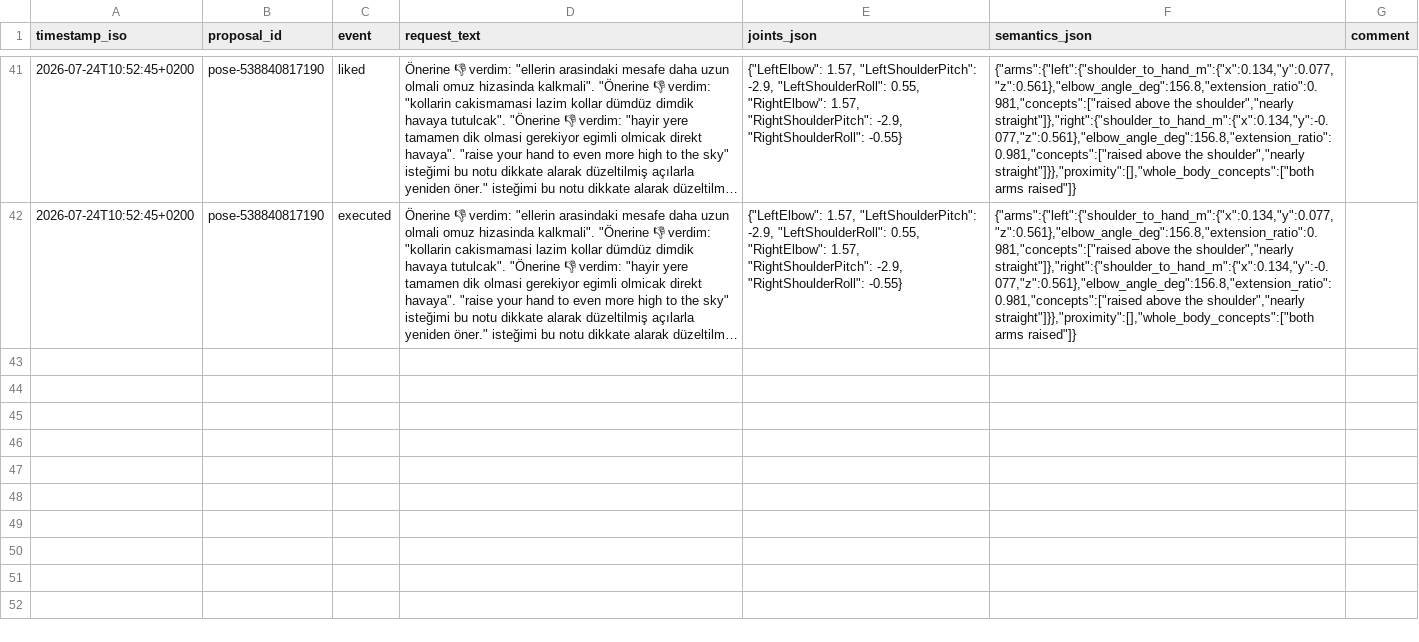
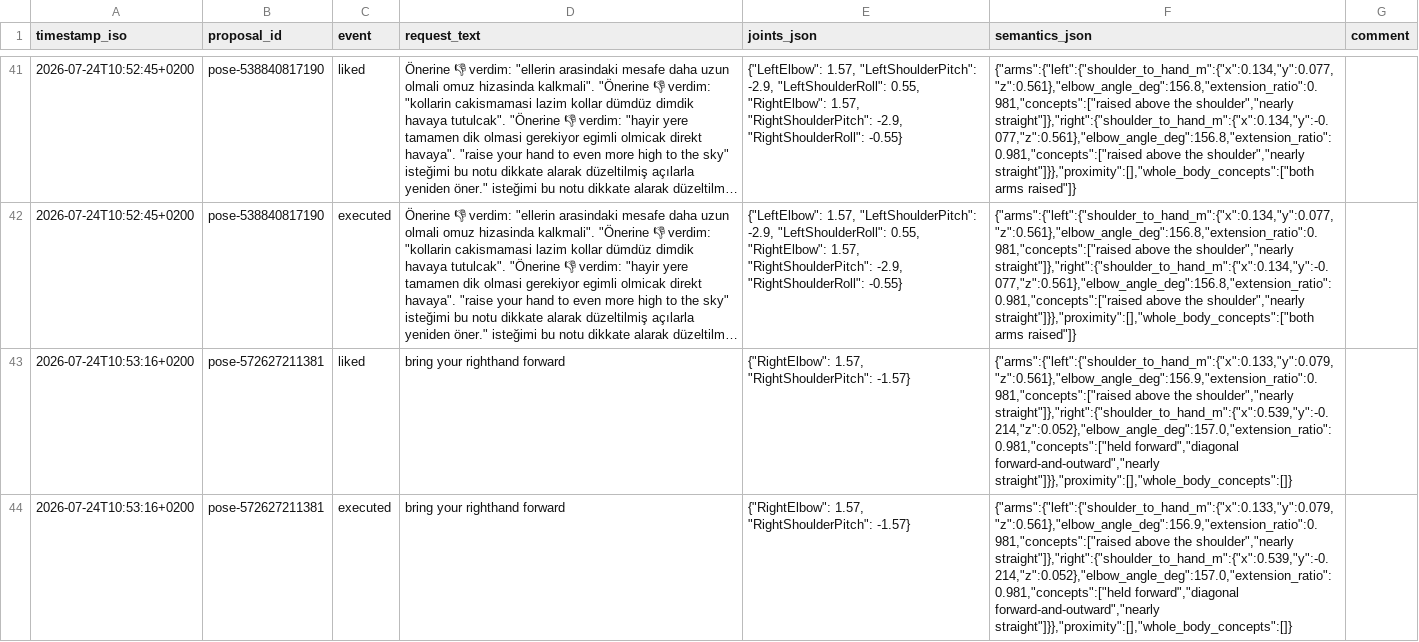
Before and after one commit to cemalhekim/humanoid-robot-gui, a CSV file: data/pose_feedback.csv, drawn as a sheet; only a part is shown, gaps mark what is left out; long unchanged cells end in …; the diff names each change by its address in the sheet, - before the commit and + after, or states it on an @@ line.

Commit message:
Pose feedback data update (auto-sync from robot)

```diff
--- a/data/pose_feedback.csv
+++ b/data/pose_feedback.csv
+row 43: 2026-07-24T10:53:16+0200 | pose-572627211381 | liked | bring your righthand forward | {"RightElbow": 1.57, "RightShoulderPitch": -1.57} | {"arms":{"left":{"shoulder_to_hand_m":{"x":0.133,"y":0.079,"z":0.561},"elbow_angle_deg":156.9,"extension_ratio":0.981,"concepts":["raised above the shoulder","nearly straight"]},"right":{"shoulder_to_hand_m":{"x":0.539,"y":-0.214,"z":0.052},"elbow_angle_deg":157.0,"extension_ratio":0.981,"concepts":["held forward","diagonal forward-and-outward","nearly straight"]}},"proximity":[],"whole_body_concepts":[]}
+row 44: 2026-07-24T10:53:16+0200 | pose-572627211381 | executed | bring your righthand forward | {"RightElbow": 1.57, "RightShoulderPitch": -1.57} | {"arms":{"left":{"shoulder_to_hand_m":{"x":0.133,"y":0.079,"z":0.561},"elbow_angle_deg":156.9,"extension_ratio":0.981,"concepts":["raised above the shoulder","nearly straight"]},"right":{"shoulder_to_hand_m":{"x":0.539,"y":-0.214,"z":0.052},"elbow_angle_deg":157.0,"extension_ratio":0.981,"concepts":["held forward","diagonal forward-and-outward","nearly straight"]}},"proximity":[],"whole_body_concepts":[]}
```
